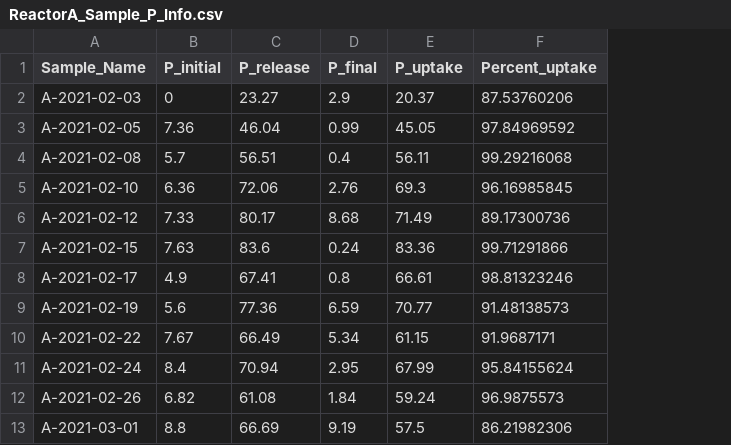
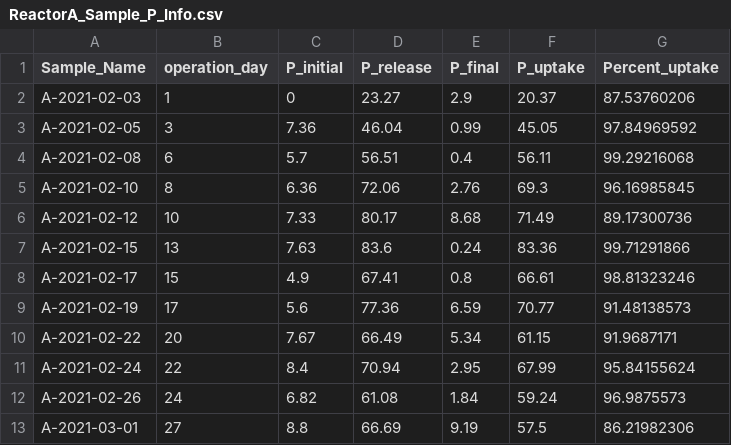
Before and after one commit to elizabethmcd/Abigail_EBPR_SBR, a CSV file: metadata/ReactorA_Sample_P_Info.csv, drawn as a sheet; only a part is shown; the diff names each change by its address in the sheet, - before the commit and + after, or states it on an @@ line.

```diff
--- a/metadata/ReactorA_Sample_P_Info.csv
+++ b/metadata/ReactorA_Sample_P_Info.csv
+column B (operation_day), rows 2-13: 1 | 3 | 6 | 8 | 10 | 13 | 15 | 17 | 20 | 22 | 24 | 27
```
Also changed, not shown: 6 other files.
